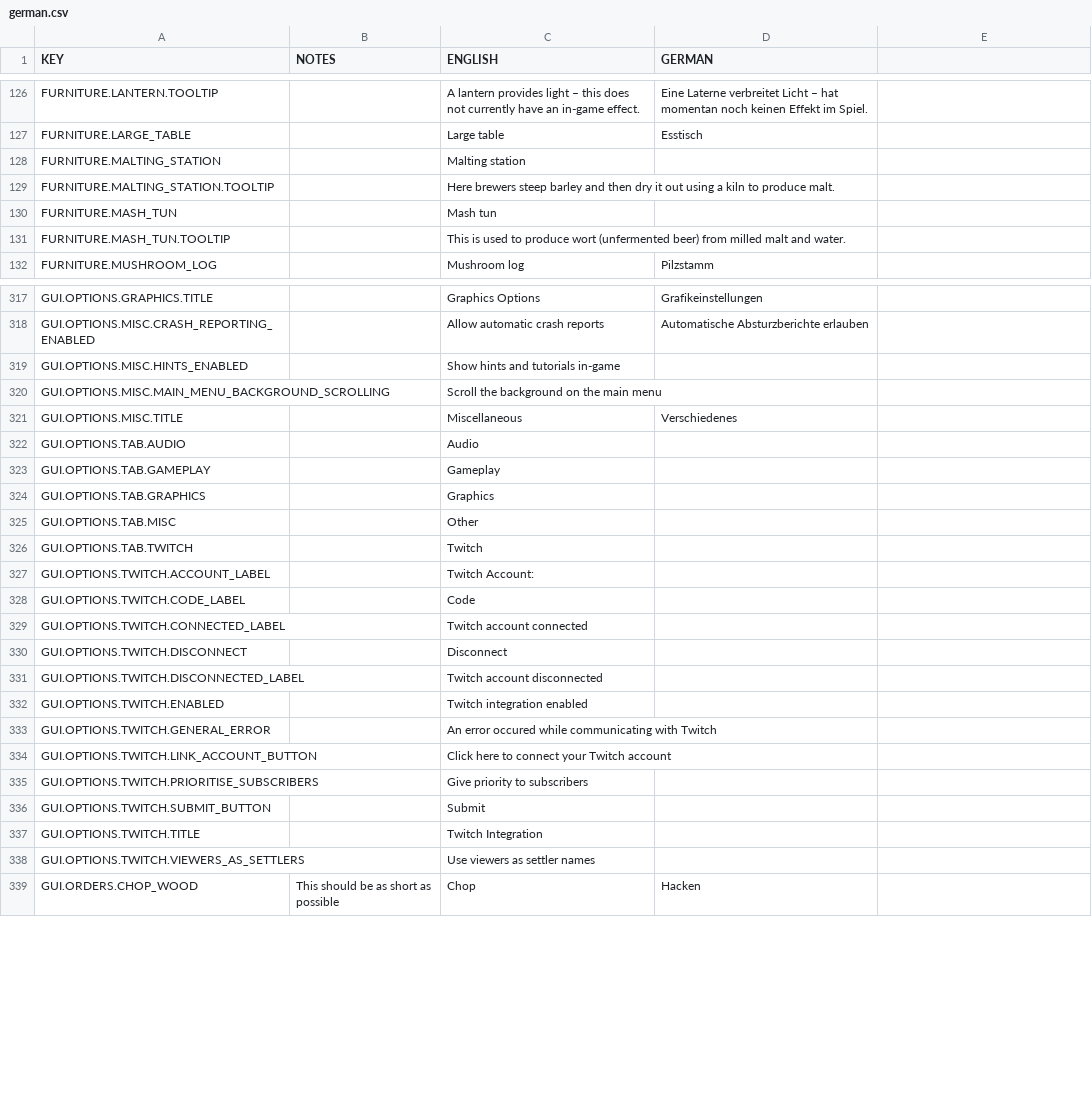
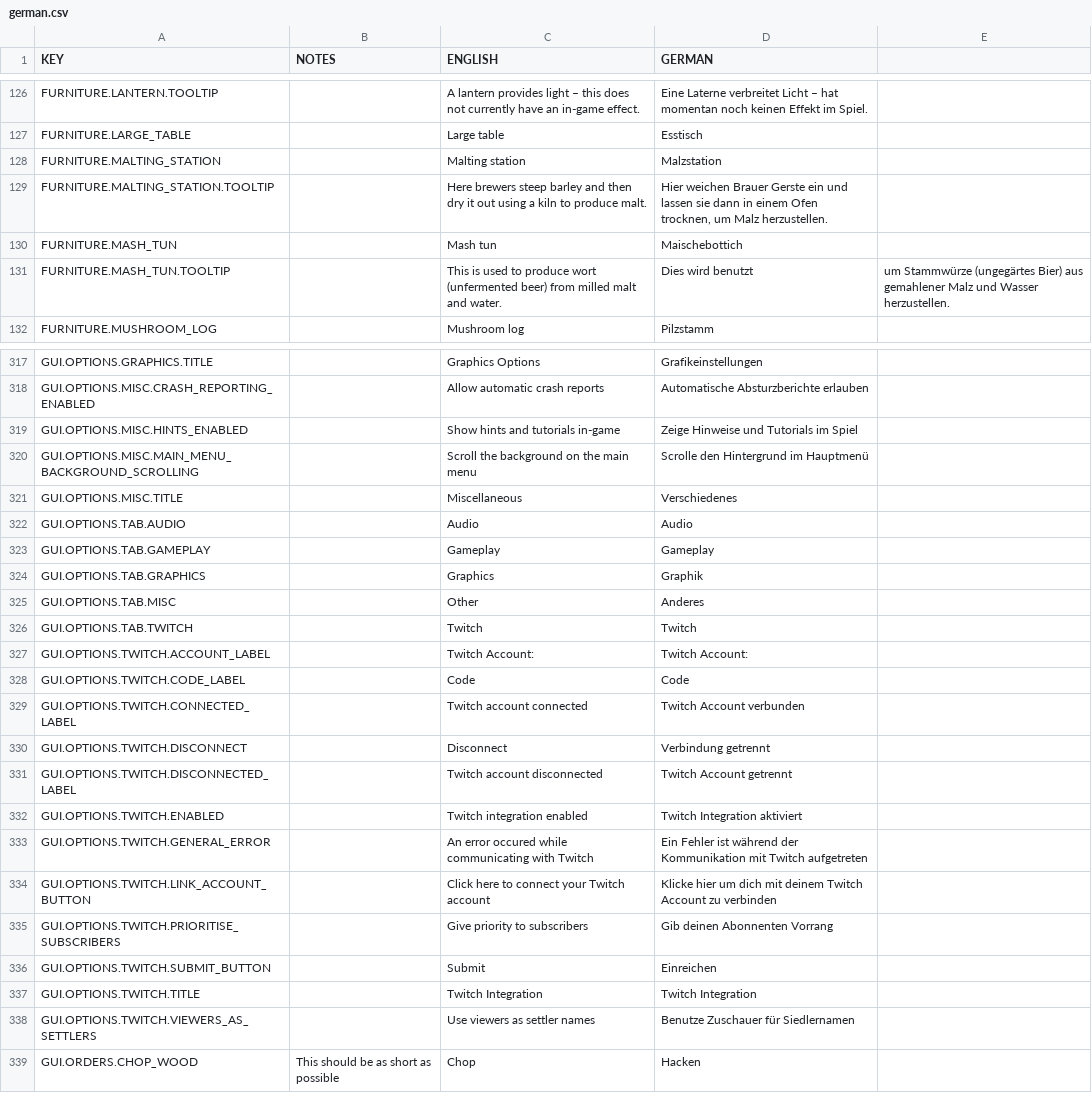
Before and after one commit to AndyDL24/King-under-the-Mountain-Community-Translations, a CSV file: translations/german.csv, drawn as a sheet; only a part is shown, gaps mark what is left out; the diff covers the shown part only.

Commit message:
Update german.csv
Added several translations, especially about the beer.
I got up to line 391

```diff
--- a/translations/german.csv
+++ b/translations/german.csv
@@ -127,6 +127,6 @@ FURNITURE.LANTERN.TOOLTIP,,A lantern provides light – this does not currently
 FURNITURE.LARGE_TABLE,,Large table,Esstisch
-FURNITURE.MALTING_STATION,,Malting station,
-FURNITURE.MALTING_STATION.TOOLTIP,,"Here brewers steep barley and then dry it out using a kiln to produce malt. ",
-FURNITURE.MASH_TUN,,Mash tun,
-FURNITURE.MASH_TUN.TOOLTIP,,This is used to produce wort (unfermented beer) from milled malt and water.,
+FURNITURE.MALTING_STATION,,Malting station,Malzstation
+FURNITURE.MALTING_STATION.TOOLTIP,,"Here brewers steep barley and then dry it out using a kiln to produce malt. ","Hier weichen Brauer Gerste ein und lassen sie dann in einem Ofen trocknen, um Malz herzustellen."
+FURNITURE.MASH_TUN,,Mash tun,Maischebottich
+FURNITURE.MASH_TUN.TOOLTIP,,This is used to produce wort (unfermented beer) from milled malt and water.,Dies wird benutzt, um Stammwürze (ungegärtes Bier) aus gemahlener Malz und Wasser herzustellen.
 FURNITURE.MUSHROOM_LOG,,Mushroom log,Pilzstamm
@@ -318,22 +318,22 @@ GUI.OPTIONS.GRAPHICS.TITLE,,"Graphics Options ","Grafikeinstellungen "
 GUI.OPTIONS.MISC.CRASH_REPORTING_ENABLED,,Allow automatic crash reports,Automatische Absturzberichte erlauben
-GUI.OPTIONS.MISC.HINTS_ENABLED,,Show hints and tutorials in-game,
-GUI.OPTIONS.MISC.MAIN_MENU_BACKGROUND_SCROLLING,,Scroll the background on the main menu,
+GUI.OPTIONS.MISC.HINTS_ENABLED,,Show hints and tutorials in-game,Zeige Hinweise und Tutorials im Spiel
+GUI.OPTIONS.MISC.MAIN_MENU_BACKGROUND_SCROLLING,,Scroll the background on the main menu,Scrolle den Hintergrund im Hauptmenü
 GUI.OPTIONS.MISC.TITLE,,Miscellaneous,Verschiedenes
-GUI.OPTIONS.TAB.AUDIO,,Audio,
-GUI.OPTIONS.TAB.GAMEPLAY,,Gameplay,
-GUI.OPTIONS.TAB.GRAPHICS,,Graphics,
-GUI.OPTIONS.TAB.MISC,,Other,
-GUI.OPTIONS.TAB.TWITCH,,Twitch,
-GUI.OPTIONS.TWITCH.ACCOUNT_LABEL,,Twitch Account:,
-GUI.OPTIONS.TWITCH.CODE_LABEL,,Code,
-GUI.OPTIONS.TWITCH.CONNECTED_LABEL,,Twitch account connected,
-GUI.OPTIONS.TWITCH.DISCONNECT,,Disconnect,
-GUI.OPTIONS.TWITCH.DISCONNECTED_LABEL,,Twitch account disconnected,
-GUI.OPTIONS.TWITCH.ENABLED,,Twitch integration enabled,
-GUI.OPTIONS.TWITCH.GENERAL_ERROR,,An error occured while communicating with Twitch,
-GUI.OPTIONS.TWITCH.LINK_ACCOUNT_BUTTON,,Click here to connect your Twitch account,
-GUI.OPTIONS.TWITCH.PRIORITISE_SUBSCRIBERS,,Give priority to subscribers,
-GUI.OPTIONS.TWITCH.SUBMIT_BUTTON,,Submit,
-GUI.OPTIONS.TWITCH.TITLE,,Twitch Integration,
-GUI.OPTIONS.TWITCH.VIEWERS_AS_SETTLERS,,Use viewers as settler names,
+GUI.OPTIONS.TAB.AUDIO,,Audio,Audio
+GUI.OPTIONS.TAB.GAMEPLAY,,Gameplay,Gameplay
+GUI.OPTIONS.TAB.GRAPHICS,,Graphics,Graphik
+GUI.OPTIONS.TAB.MISC,,Other,Anderes
+GUI.OPTIONS.TAB.TWITCH,,Twitch,Twitch
+GUI.OPTIONS.TWITCH.ACCOUNT_LABEL,,Twitch Account:,Twitch Account:
+GUI.OPTIONS.TWITCH.CODE_LABEL,,Code,Code
+GUI.OPTIONS.TWITCH.CONNECTED_LABEL,,Twitch account connected,Twitch Account verbunden
+GUI.OPTIONS.TWITCH.DISCONNECT,,Disconnect,Verbindung getrennt
+GUI.OPTIONS.TWITCH.DISCONNECTED_LABEL,,Twitch account disconnected,Twitch Account getrennt
+GUI.OPTIONS.TWITCH.ENABLED,,Twitch integration enabled,Twitch Integration aktiviert
+GUI.OPTIONS.TWITCH.GENERAL_ERROR,,An error occured while communicating with Twitch,Ein Fehler ist während der Kommunikation mit Twitch aufgetreten
+GUI.OPTIONS.TWITCH.LINK_ACCOUNT_BUTTON,,Click here to connect your Twitch account,Klicke hier um dich mit deinem Twitch Account zu verbinden
+GUI.OPTIONS.TWITCH.PRIORITISE_SUBSCRIBERS,,Give priority to subscribers,Gib deinen Abonnenten Vorrang
+GUI.OPTIONS.TWITCH.SUBMIT_BUTTON,,Submit,Einreichen
+GUI.OPTIONS.TWITCH.TITLE,,Twitch Integration,Twitch Integration
+GUI.OPTIONS.TWITCH.VIEWERS_AS_SETTLERS,,Use viewers as settler names,Benutze Zuschauer für Siedlernamen
 GUI.ORDERS.CHOP_WOOD,This should be as short as possible,Chop,Hacken
```
Also changed, not shown: 65 edited cells elsewhere in this file.
